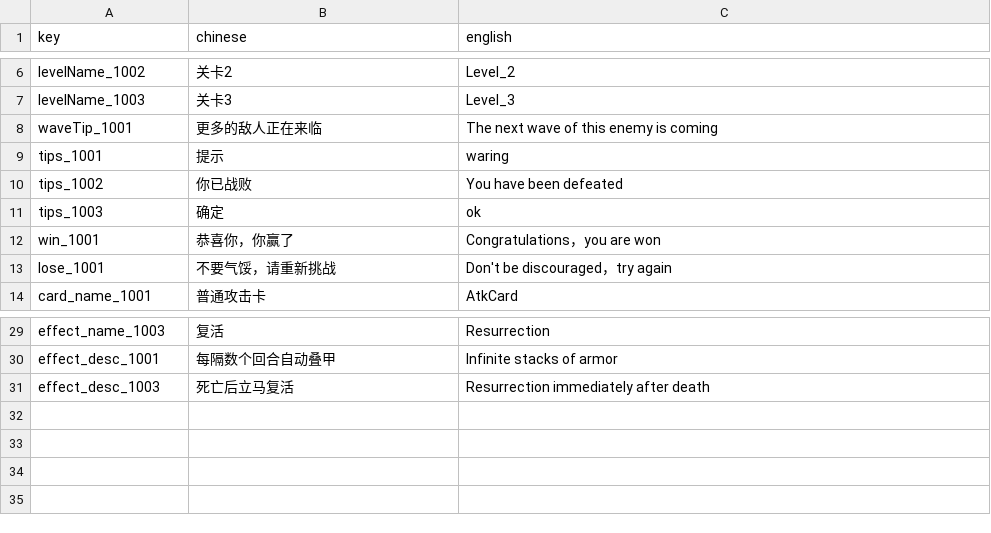
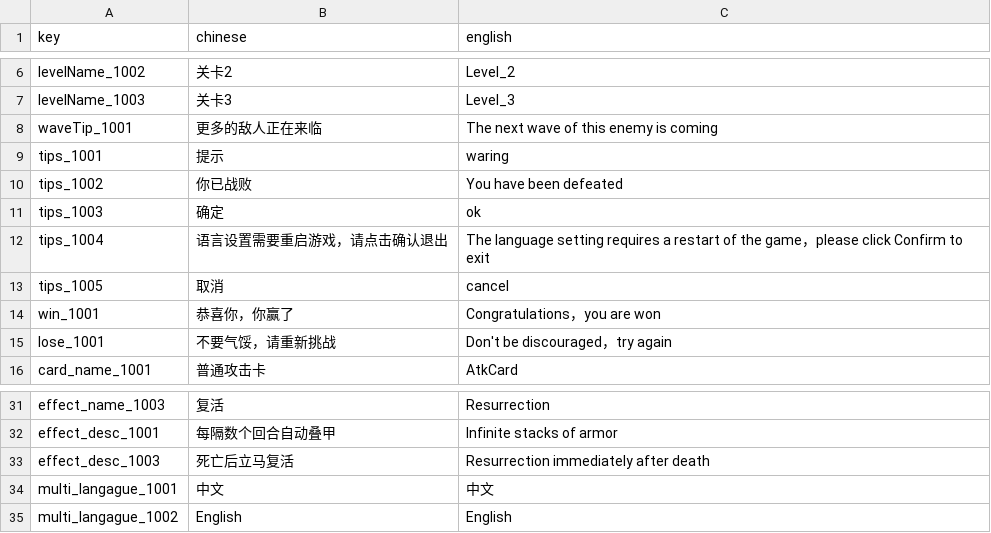
Before and after one commit to luozhiyang05/TurnBasedGame, a CSV file: Assets/Resources/CSV/多语言CSV.csv, drawn as a sheet; only a part is shown, gaps mark what is left out; the diff names each change by its address in the sheet, - before the commit and + after, or states it on an @@ line.

Commit message:
feat:1、修复ReConfirmTips，适配多语言。2、新增设置界面。3、完成多语言选择切换

```diff
--- a/Assets/Resources/CSV/多语言CSV.csv
+++ b/Assets/Resources/CSV/多语言CSV.csv
+row 12: tips_1004 | 语言设置需要重启游戏，请点击确认退出 | The language setting requires a restart of the game，please click Confirm to exit
+row 13: tips_1005 | 取消 | cancel
+row 34: multi_langague_1001 | 中文 | 中文
+row 35: multi_langague_1002 | English | English
```
Also changed, not shown: 18 other files.
